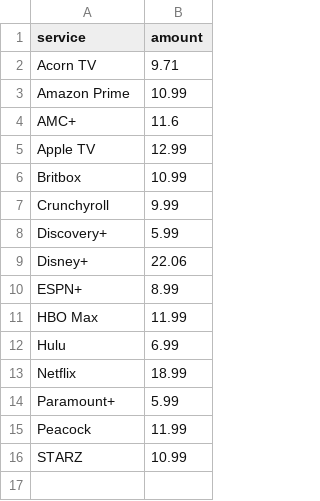
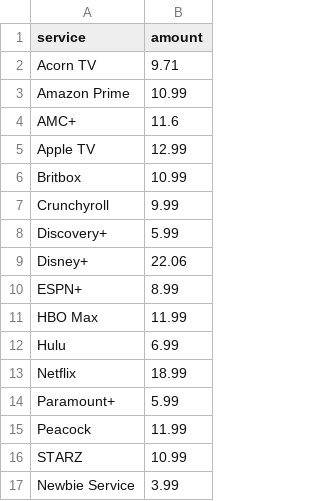
Before and after one commit to kudave2/StreamSmarterData, a CSV file: market_costs.csv, drawn as a sheet.

Commit message:
Add Newbie Service with a cost of 3.99

```diff
--- a/market_costs.csv
+++ b/market_costs.csv
@@ -16 +16,2 @@ Peacock,11.99
 STARZ,10.99
+Newbie Service, 3.99
```
